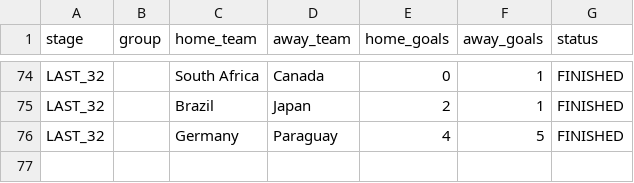
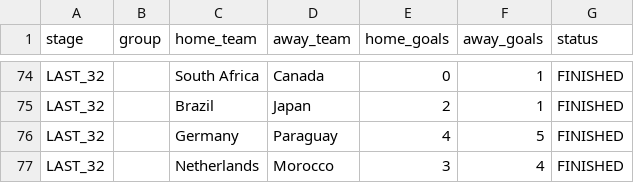
Before and after one commit to ieuyar/WC26, a CSV file: live_results.csv, drawn as a sheet; only a part is shown, gaps mark what is left out.

```diff
--- a/live_results.csv
+++ b/live_results.csv
@@ -76 +76,2 @@ LAST_32,,Brazil,Japan,2,1,FINISHED
 LAST_32,,Germany,Paraguay,4,5,FINISHED
+LAST_32,,Netherlands,Morocco,3,4,FINISHED
```
Also changed, not shown: simulation_output/engine_match_predictions.csv, simulation_output/engine_scenarios.csv, 9 other files.
